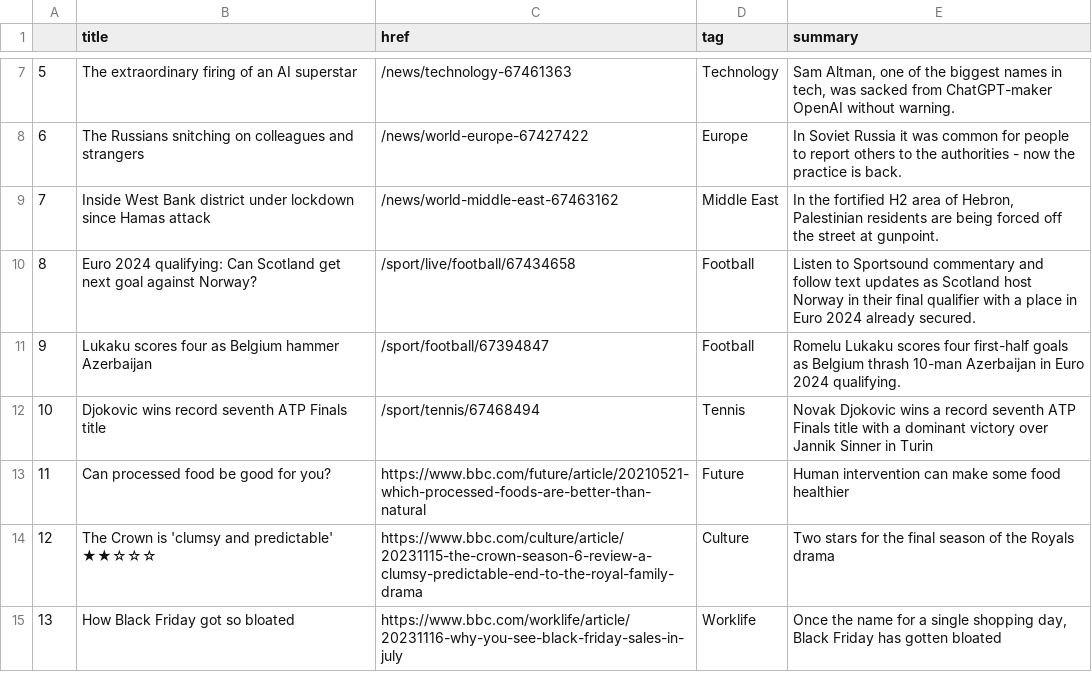
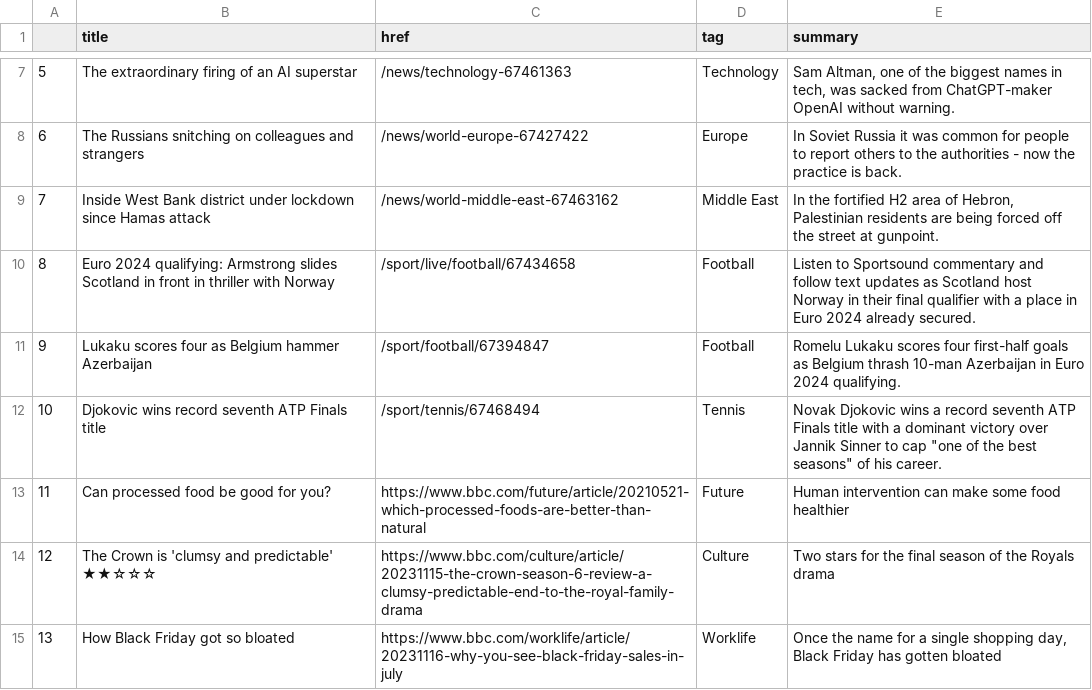
Before and after one commit to jsoma/automatic-scraper, a CSV file: bbc-headlines.csv, drawn as a sheet; only a part is shown, gaps mark what is left out.

```diff
--- a/bbc-headlines.csv
+++ b/bbc-headlines.csv
@@ -9,5 +9,5 @@
 7,Inside West Bank district under lockdown since Hamas attack,/news/world-middle-east-67463162,Middle East,"In the fortified H2 area of Hebron, Palestinian residents are being forced off the street at gunpoint."
-8,Euro 2024 qualifying: Can Scotland get next goal against Norway?,/sport/live/football/67434658,Football,Listen to Sportsound commentary and follow text updates as Scotland host Norway in their final qualifier with a place in Euro 2024 already secured.
+8,Euro 2024 qualifying: Armstrong slides Scotland in front in thriller with Norway,/sport/live/football/67434658,Football,Listen to Sportsound commentary and follow text updates as Scotland host Norway in their final qualifier with a place in Euro 2024 already secured.
 9,Lukaku scores four as Belgium hammer Azerbaijan,/sport/football/67394847,Football,Romelu Lukaku scores four first-half goals as Belgium thrash 10-man Azerbaijan in Euro 2024 qualifying.
-10,Djokovic wins record seventh ATP Finals title,/sport/tennis/67468494,Tennis,Novak Djokovic wins a record seventh ATP Finals title with a dominant victory over Jannik Sinner in Turin
+10,Djokovic wins record seventh ATP Finals title,/sport/tennis/67468494,Tennis,"Novak Djokovic wins a record seventh ATP Finals title with a dominant victory over Jannik Sinner to cap ""one of the best seasons"" of his career."
 11,Can processed food be good for you?,https://www.bbc.com/future/article/20210521-which-processed-foods-are-better-than-natural,Future,Human intervention can make some food healthier
```
